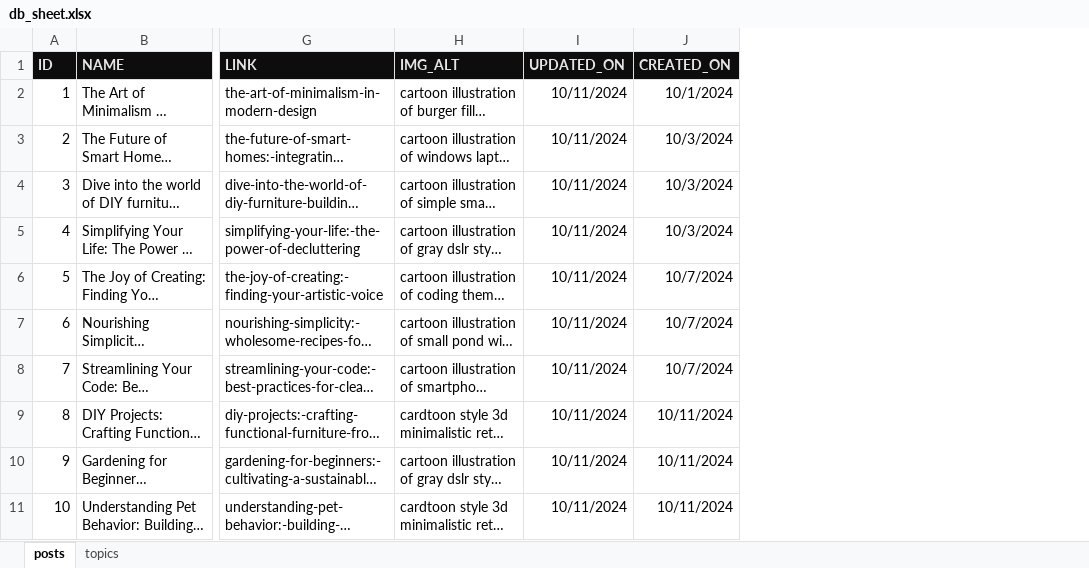
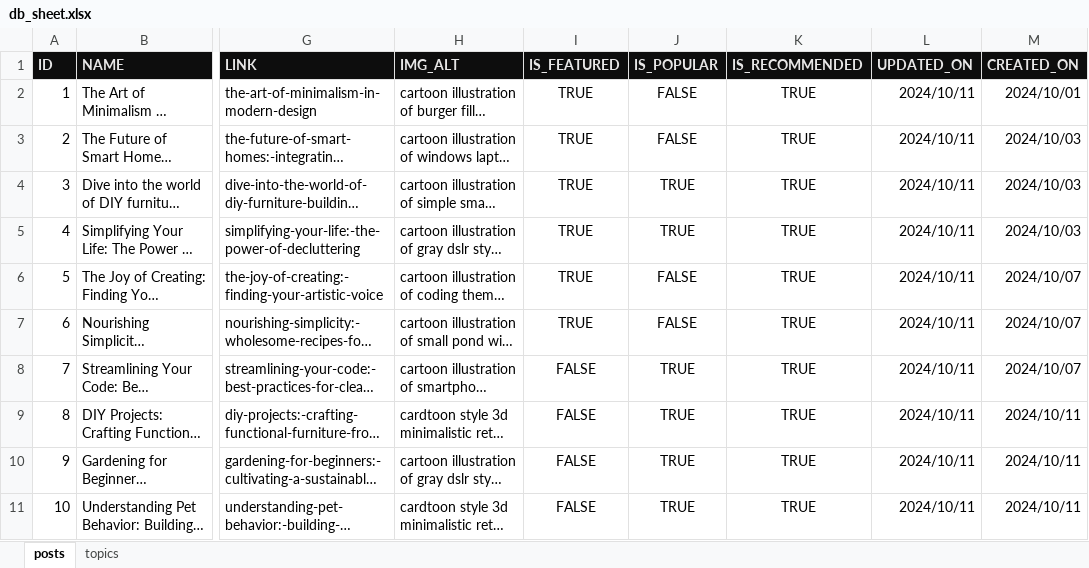
Before and after one commit to mindoffwork/mindoff-filestorage, an Excel workbook: db_sheet.xlsx, sheet posts, drawn as a sheet; only a part is shown, gaps mark what is left out; long unchanged cells end in …; values as stored, in another font and other column widths than the file's, no borders; addresses are those after the commit; the diff names each change by its address in the sheet, - before the commit and + after, or states it on an @@ line.

Commit message:
Added Home Posts and Restructured Dist export

```diff
--- a/db_sheet.xlsx (sheet posts)
+++ b/db_sheet.xlsx (sheet posts)
+column I (IS_FEATURED), rows 2-11: TRUE | TRUE | TRUE | TRUE | TRUE | TRUE | FALSE | FALSE | FALSE | FALSE
+column J (IS_POPULAR), rows 2-11: FALSE | FALSE | TRUE | TRUE | FALSE | FALSE | TRUE | TRUE | TRUE | TRUE
+column K (IS_RECOMMENDED), rows 2-11: all TRUE
-L2:L11 (UPDATED_ON): 10/11/2024
+L2:L11 (UPDATED_ON): 2024/10/11
-M2 (CREATED_ON): 10/1/2024
+M2 (CREATED_ON): 2024/10/01
-M3:M5 (CREATED_ON): 10/3/2024
+M3:M5 (CREATED_ON): 2024/10/03
-M6:M8 (CREATED_ON): 10/7/2024
+M6:M8 (CREATED_ON): 2024/10/07
-M9:M11 (CREATED_ON): 10/11/2024
+M9:M11 (CREATED_ON): 2024/10/11
```
Also changed, not shown: 12 other files.
